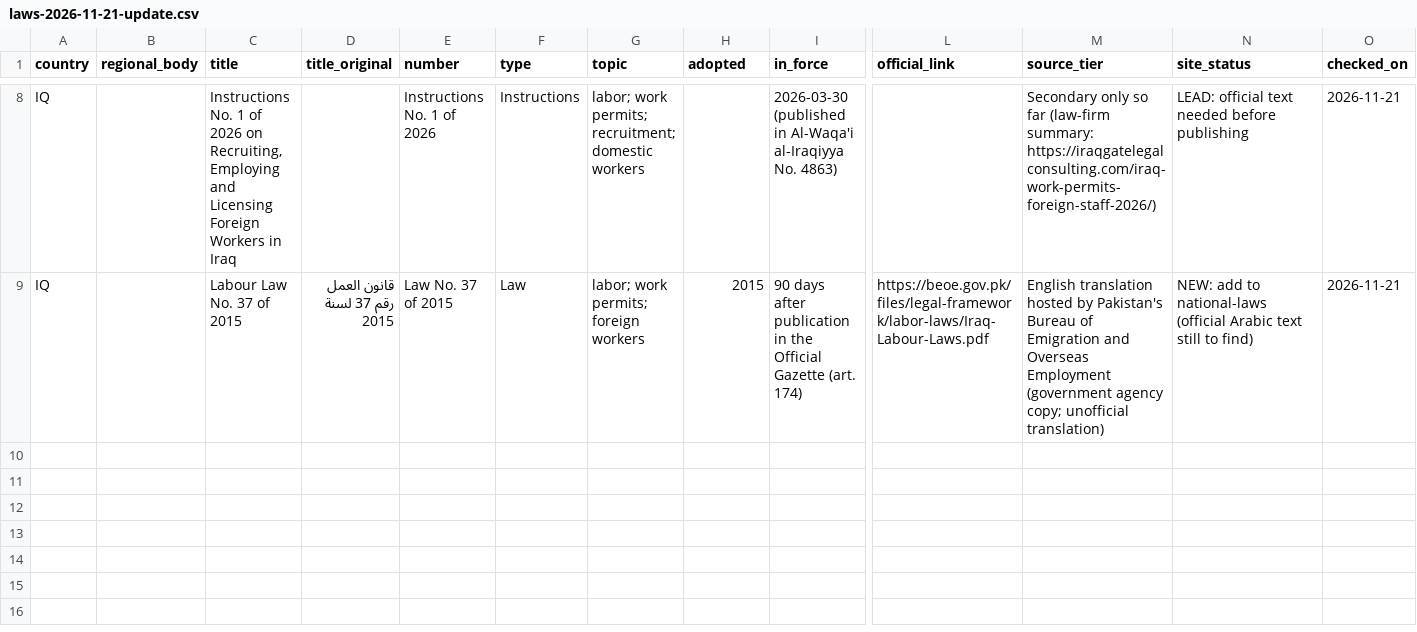
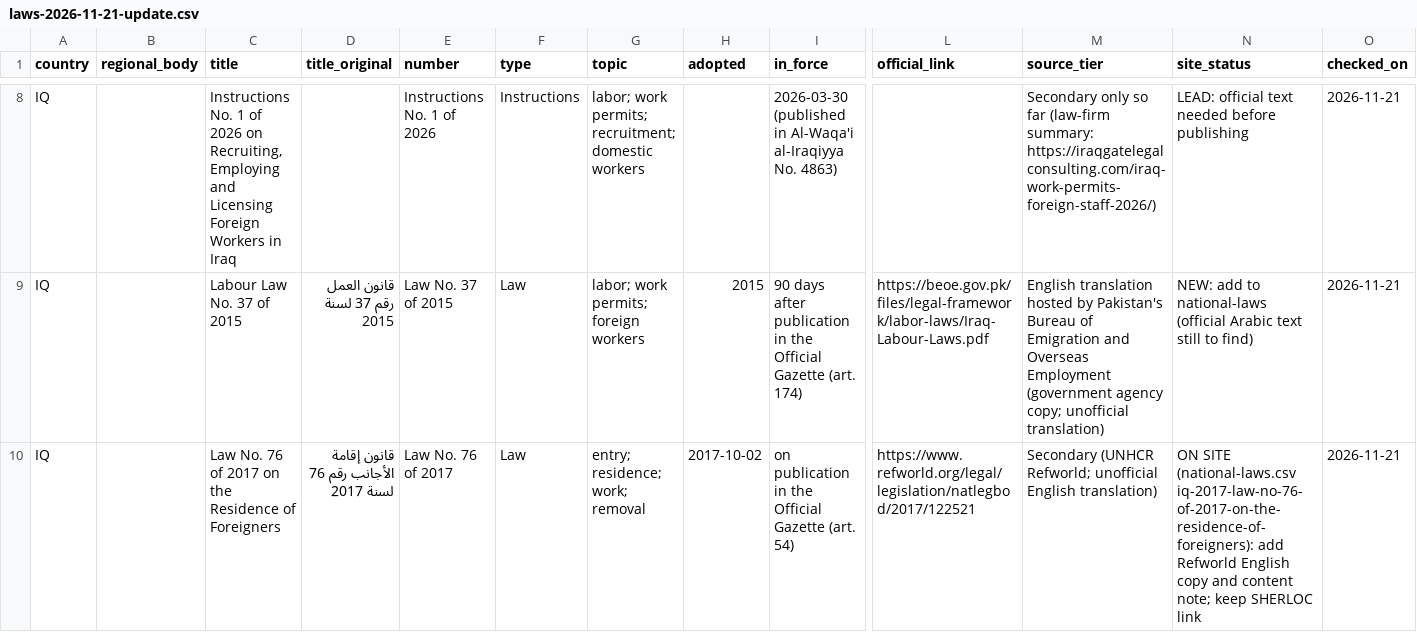
Before and after one commit to pranotoiskandar-collab/compmigrationlaw, a CSV file: data/middle-east/incoming/laws-2026-11-21-update.csv, drawn as a sheet; only a part is shown, gaps mark what is left out; rows hold the shown columns only; the diff names each change by its address in the sheet, - before the commit and + after, or states it on an @@ line.

```diff
--- a/data/middle-east/incoming/laws-2026-11-21-update.csv
+++ b/data/middle-east/incoming/laws-2026-11-21-update.csv
+row 10: IQ |  | Law No. 76 of 2017 on the Residence of Foreigners | قانون إقامة الأجانب رقم 76 لسنة 2017 | Law No. 76 of 2017 | Law | entry; residence; work; removal | 2017-10-02 | on publication in the Official Gazette (art. 54) | https://www.refworld.org/legal/legislation/natlegbod/2017/122521 | Secondary (UNHCR Refworld; unofficial English translation) | ON SITE (national-laws.csv iq-2017-law-no-76-of-2017-on-the-residence-of-foreigners): add Refworld English copy and content note; keep SHERLOC link | 2026-11-21
```
